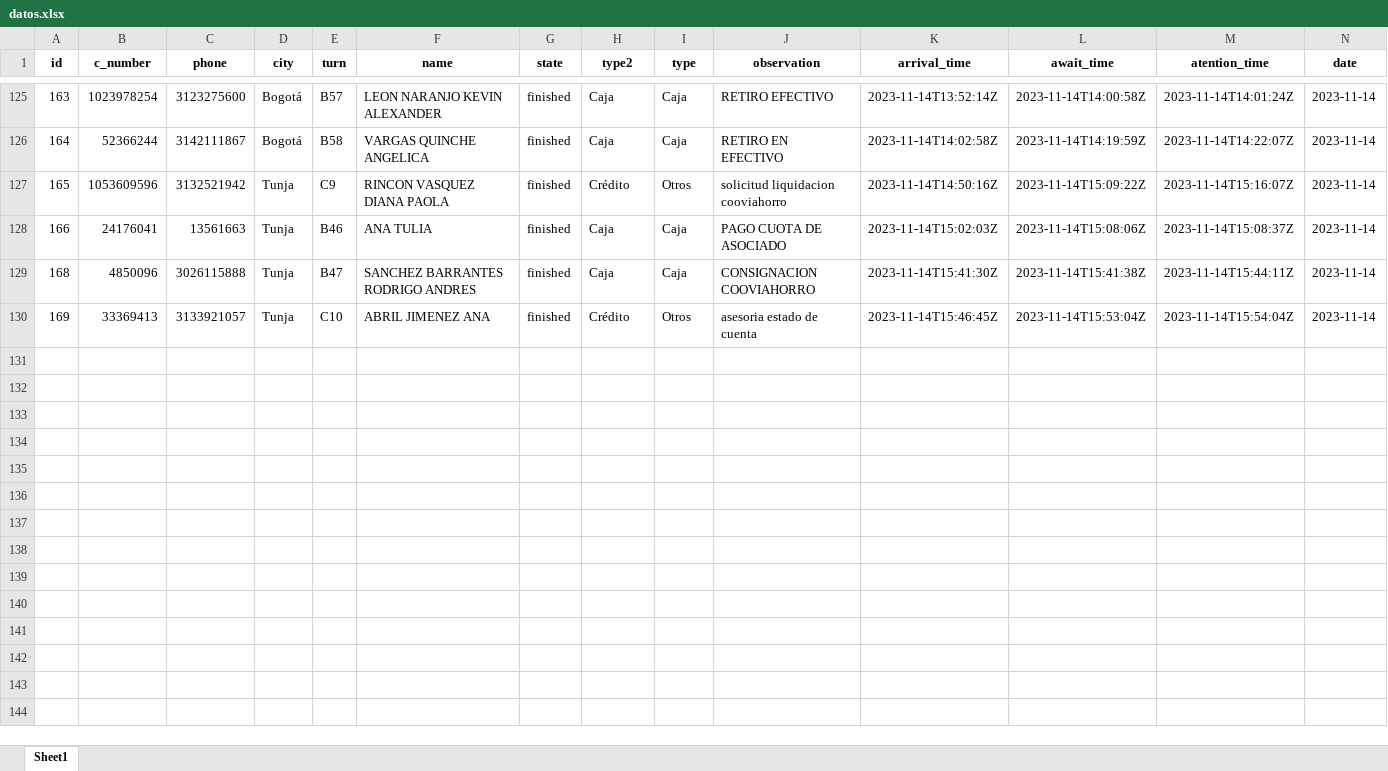
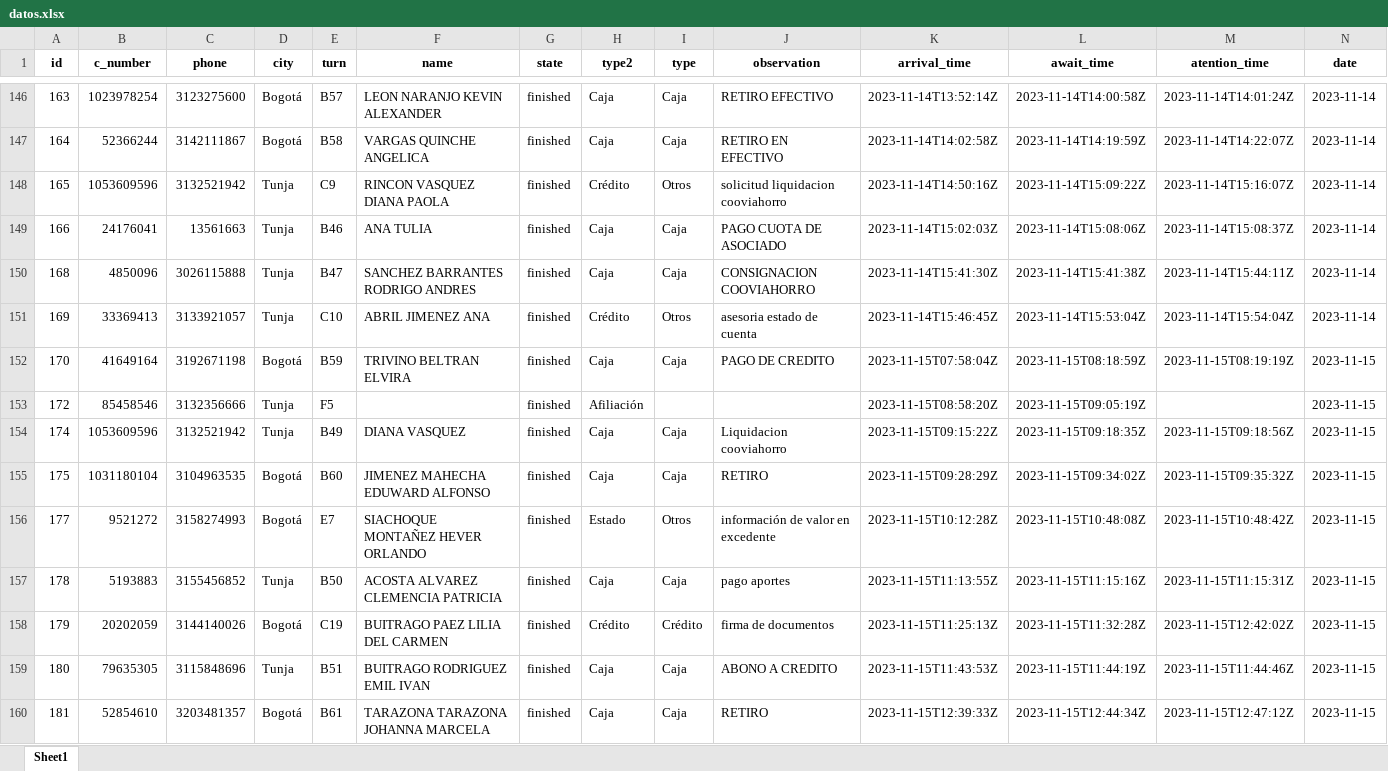
Before and after one commit to COOVITEL/Administrables, an Excel workbook: admin/controls/static/datos.xlsx, sheet Sheet1, drawn as a sheet; only a part is shown, gaps mark what is left out; values as stored, in another font and other column widths than the file's, no borders; rows hold the shown columns only; the diff covers the shown part only; the diff names each change by its address in the sheet, - before the commit and + after, or states it on an @@ line.

Commit message:
Create modals for update turns

```diff
--- a/admin/controls/static/datos.xlsx (sheet Sheet1)
+++ b/admin/controls/static/datos.xlsx (sheet Sheet1)
+row 152: 170 | 41649164 | 3192671198 | Bogotá | B59 | TRIVINO BELTRAN ELVIRA | finished | Caja | Caja | PAGO DE CREDITO | 2023-11-15T07:58:04Z | 2023-11-15T08:18:59Z | 2023-11-15T08:19:19Z | 2023-11-15
+row 153: 172 | 85458546 | 3132356666 | Tunja | F5 |  | finished | Afiliación |  |  | 2023-11-15T08:58:20Z | 2023-11-15T09:05:19Z |  | 2023-11-15
+row 154: 174 | 1053609596 | 3132521942 | Tunja | B49 | DIANA VASQUEZ | finished | Caja | Caja | Liquidacion cooviahorro | 2023-11-15T09:15:22Z | 2023-11-15T09:18:35Z | 2023-11-15T09:18:56Z | 2023-11-15
+row 155: 175 | 1031180104 | 3104963535 | Bogotá | B60 | JIMENEZ MAHECHA EDUWARD ALFONSO | finished | Caja | Caja | RETIRO | 2023-11-15T09:28:29Z | 2023-11-15T09:34:02Z | 2023-11-15T09:35:32Z | 2023-11-15
+row 156: 177 | 9521272 | 3158274993 | Bogotá | E7 | SIACHOQUE MONTAÑEZ HEVER ORLANDO | finished | Estado | Otros | información de valor en excedente | 2023-11-15T10:12:28Z | 2023-11-15T10:48:08Z | 2023-11-15T10:48:42Z | 2023-11-15
+row 157: 178 | 5193883 | 3155456852 | Tunja | B50 | ACOSTA ALVAREZ CLEMENCIA PATRICIA | finished | Caja | Caja | pago aportes | 2023-11-15T11:13:55Z | 2023-11-15T11:15:16Z | 2023-11-15T11:15:31Z | 2023-11-15
+row 158: 179 | 20202059 | 3144140026 | Bogotá | C19 | BUITRAGO PAEZ LILIA DEL CARMEN | finished | Crédito | Crédito | firma de documentos | 2023-11-15T11:25:13Z | 2023-11-15T11:32:28Z | 2023-11-15T12:42:02Z | 2023-11-15
+row 159: 180 | 79635305 | 3115848696 | Tunja | B51 | BUITRAGO RODRIGUEZ EMIL IVAN | finished | Caja | Caja | ABONO A CREDITO | 2023-11-15T11:43:53Z | 2023-11-15T11:44:19Z | 2023-11-15T11:44:46Z | 2023-11-15
+row 160: 181 | 52854610 | 3203481357 | Bogotá | B61 | TARAZONA TARAZONA JOHANNA MARCELA | finished | Caja | Caja | RETIRO | 2023-11-15T12:39:33Z | 2023-11-15T12:44:34Z | 2023-11-15T12:47:12Z | 2023-11-15
```
Also changed, not shown: 29 added rows and 9 edited cells elsewhere in this sheet, 16 other files.
